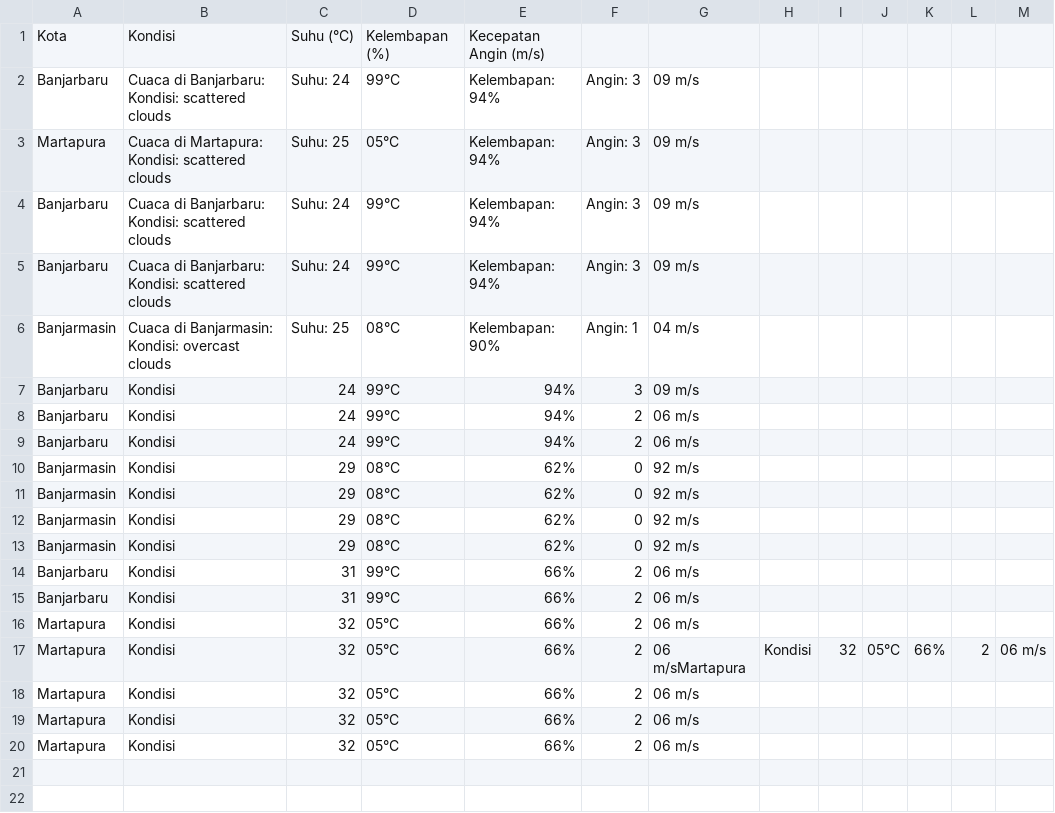
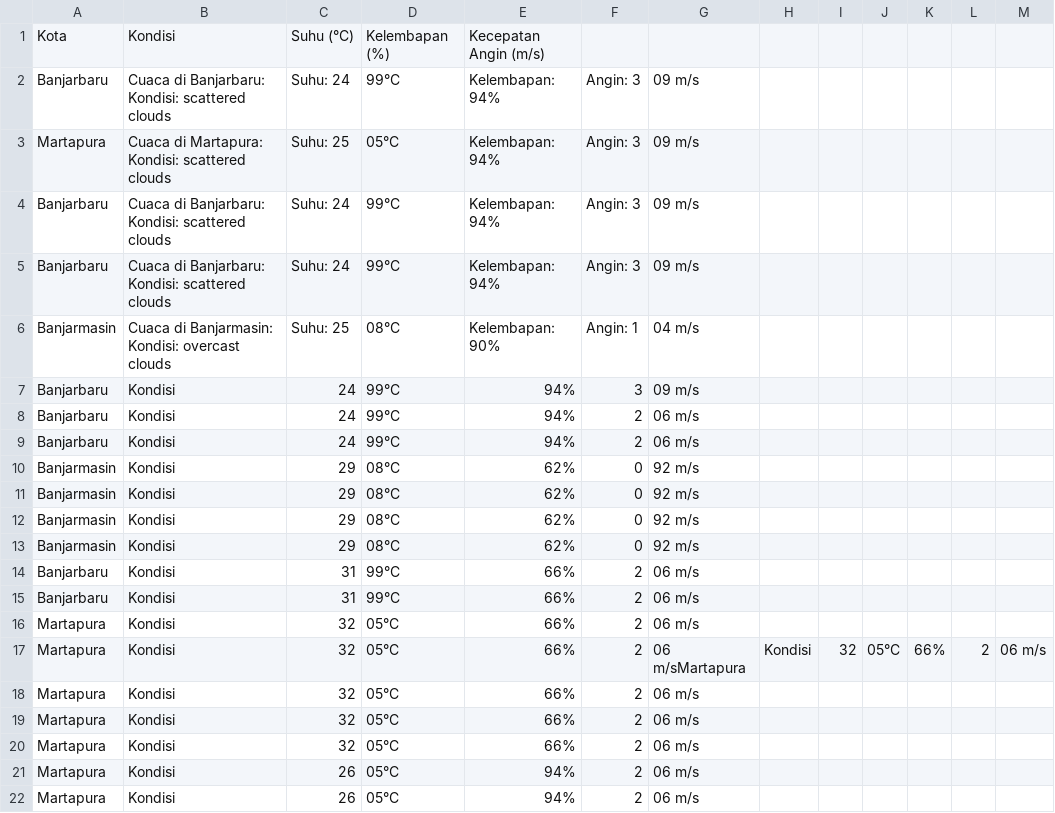
Before and after one commit to Salwaazkiya/AplikasiCekCuacaSederhana, a CSV file: data_cuaca.csv, drawn as a sheet; the diff names each change by its address in the sheet, - before the commit and + after, or states it on an @@ line.

```diff
--- a/data_cuaca.csv
+++ b/data_cuaca.csv
+row 21: Martapura | Kondisi | 26 | 05°C | 94% | 2 | 06 m/s
+row 22: Martapura | Kondisi | 26 | 05°C | 94% | 2 | 06 m/s
```
Also changed, not shown: 8 other files.
